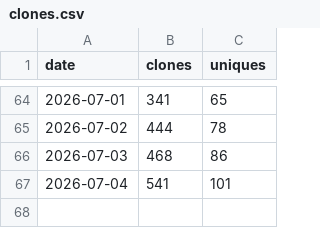
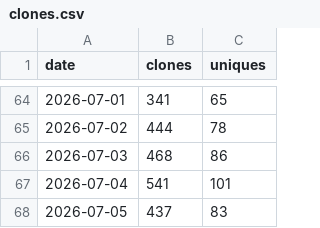
Before and after one commit to brndkfr/goalie-vault, a CSV file: _data/traffic/clones.csv, drawn as a sheet; only a part is shown, gaps mark what is left out.

```diff
--- a/_data/traffic/clones.csv
+++ b/_data/traffic/clones.csv
@@ -67 +67,2 @@ date,clones,uniques
 2026-07-04,541,101
+2026-07-05,437,83
```
Also changed, not shown: _data/traffic/views.csv, 3 other files.
